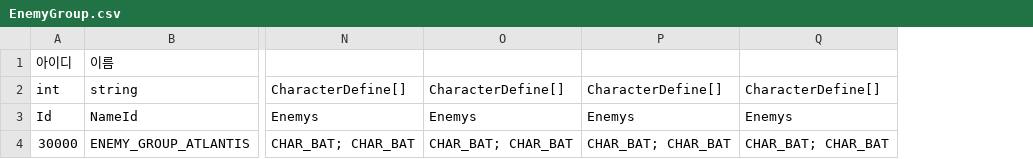
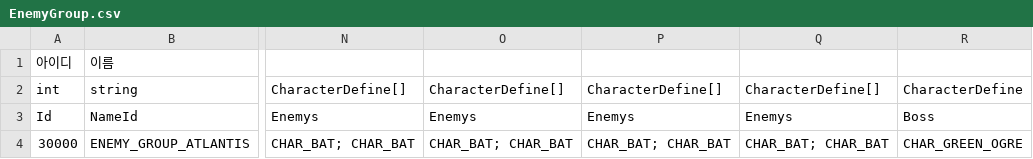
Before and after one commit to hyun9-95/TowerOfInfinity, a CSV file: Assets/Data/Excels/EnemyGroup.csv, drawn as a sheet; only a part is shown, gaps mark what is left out; the diff names each change by its address in the sheet, - before the commit and + after, or states it on an @@ line.

```diff
--- a/Assets/Data/Excels/EnemyGroup.csv
+++ b/Assets/Data/Excels/EnemyGroup.csv
+column R, rows 2-4: CharacterDefine | Boss | CHAR_GREEN_OGRE
```
Also changed, not shown: Assets/Data/Excels/Character.csv, 9 other files.
